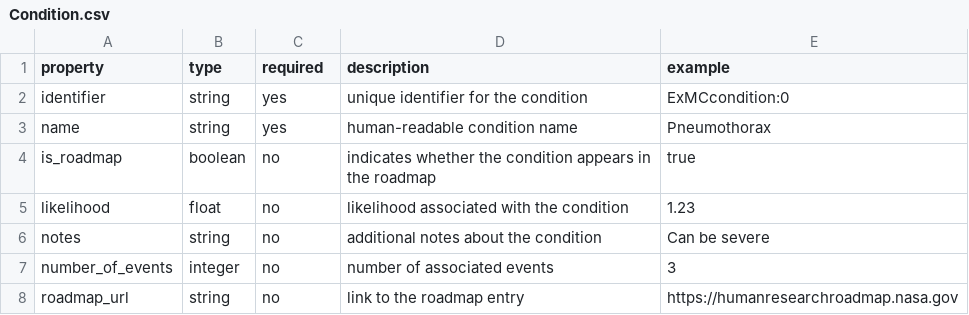
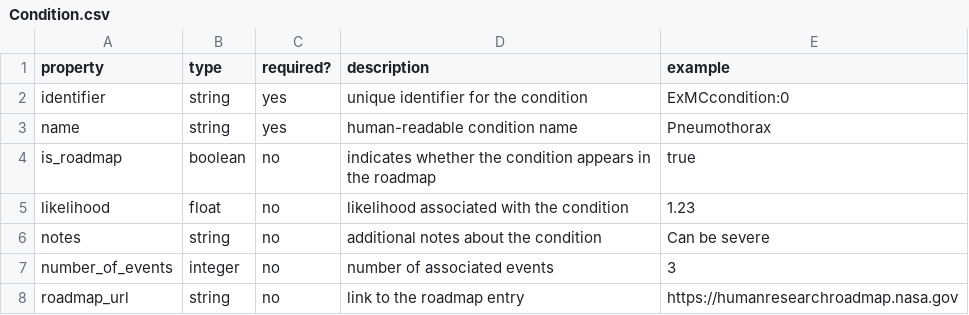
Before and after one commit to tiffhoang04-maker/CDSS, a CSV file: metadata/nodes/Condition.csv, drawn as a sheet.

Commit message:
changes to action and condition csv files

```diff
--- a/metadata/nodes/Condition.csv
+++ b/metadata/nodes/Condition.csv
@@ -1,2 +1,2 @@
-property,type,required,description,example
+property,type,required?,description,example
 identifier,string,yes,unique identifier for the condition,ExMCcondition:0
```
Also changed, not shown: 1 other file.
